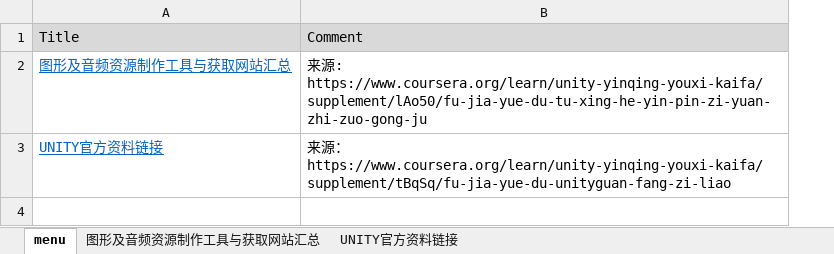
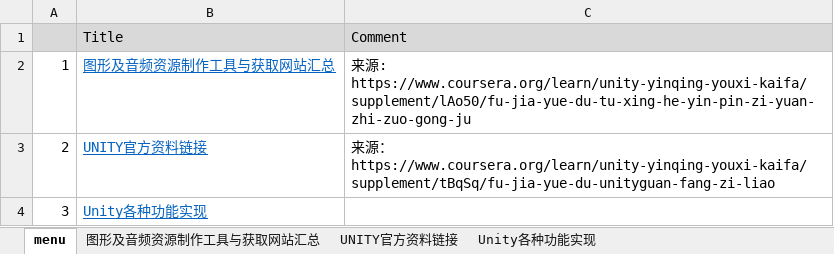
Before and after one commit to Readm/MOV, an Excel workbook: 参考资料汇总.xlsx, sheet menu, drawn as a sheet; values as stored, in another font and other column widths than the file's, no borders; the diff names each change by its address in the sheet, - before the commit and + after, or states it on an @@ line.

```diff
--- a/参考资料汇总.xlsx (sheet menu)
+++ b/参考资料汇总.xlsx (sheet menu)
+sheet tab: Unity各种功能实现
+column A, rows 2-3: 1 | 2
+row 4: 3 | Unity各种功能实现
```
